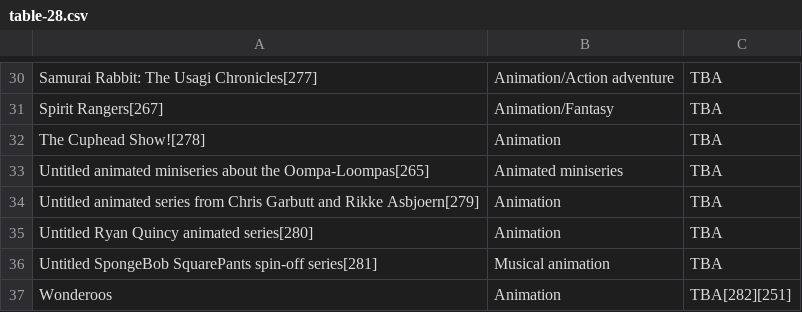
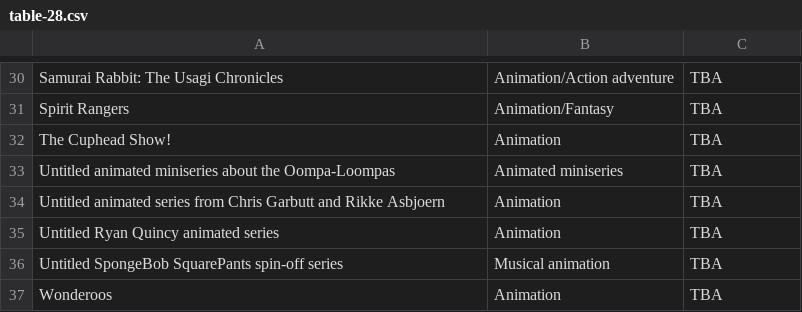
Before and after one commit to Fynn-Mehrens/original-content-eda, a CSV file: datasets/netflix/table-28.csv, drawn as a sheet; only a part is shown, gaps mark what is left out; the diff covers the shown part only; the diff names each change by its address in the sheet, - before the commit and + after, or states it on an @@ line.

```diff
--- a/datasets/netflix/table-28.csv
+++ b/datasets/netflix/table-28.csv
-A30: Samurai Rabbit: The Usagi Chronicles[277]
+A30: Samurai Rabbit: The Usagi Chronicles
-A31: Spirit Rangers[267]
+A31: Spirit Rangers
-A32: The Cuphead Show![278]
+A32: The Cuphead Show!
-A33: …about the Oompa-Loompas[265]
+A33: …about the Oompa-Loompas
-A34: …and Rikke Asbjoern[279]
+A34: …and Rikke Asbjoern
-A35: Untitled Ryan Quincy animated series[280]
+A35: Untitled Ryan Quincy animated series
-A36: …SquarePants spin-off series[281]
+A36: …SquarePants spin-off series
-C37: TBA[282][251]
+C37: TBA
```
Also changed, not shown: 29 edited cells elsewhere in this file.
